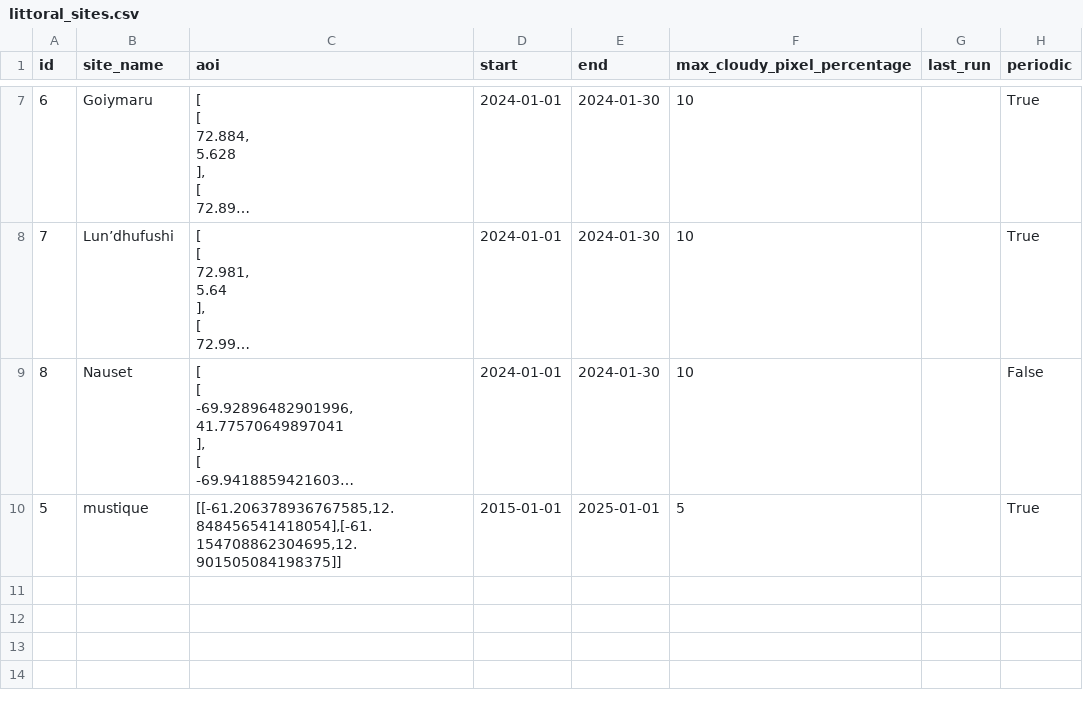
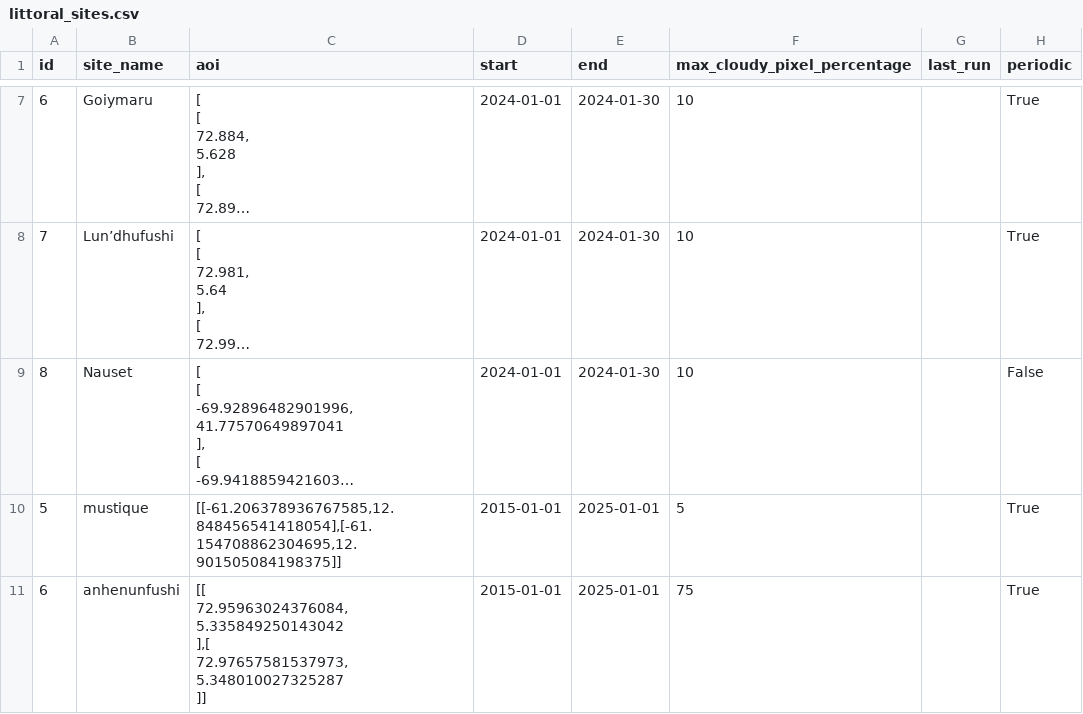
Before and after one commit to Wzesk/Littoral_S2download, a CSV file: littoral_sites.csv, drawn as a sheet; only a part is shown, gaps mark what is left out; long unchanged cells end in …; ↵ is a line break in a cell; the diff names each change by its address in the sheet, - before the commit and + after, or states it on an @@ line.

Commit message:
added site

```diff
--- a/littoral_sites.csv
+++ b/littoral_sites.csv
+row 11: 6 | anhenunfushi | [[ ↵ 72.95963024376084, ↵ 5.335849250143042 ↵ ],[ ↵ 72.97657581537973, ↵ 5.348010027325287 ↵ ]] | 2015-01-01 | 2025-01-01 | 75 |  | True
```
